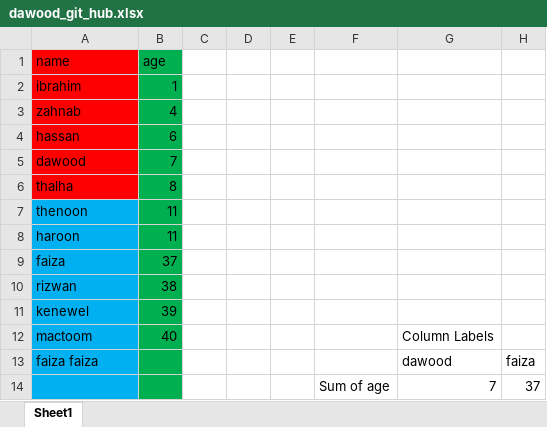
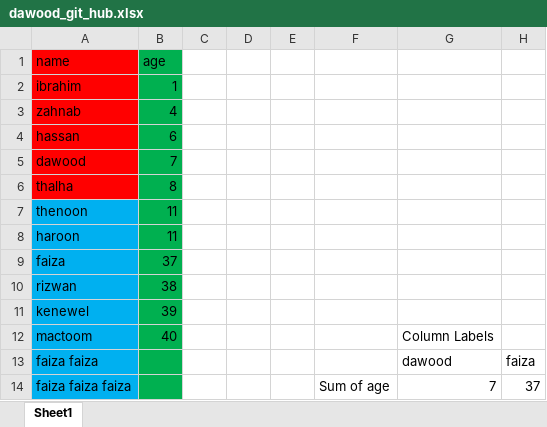
Before and after one commit to rizwanshahid/class, an Excel workbook: dawood_git_hub.xlsx, sheet Sheet1, drawn as a sheet; only a part is shown; values as stored, in another font and other column widths than the file's, no borders; charts and pictures not drawn; the diff names each change by its address in the sheet, - before the commit and + after, or states it on an @@ line.

```diff
--- a/dawood_git_hub.xlsx (sheet Sheet1)
+++ b/dawood_git_hub.xlsx (sheet Sheet1)
-A14 (name): (empty)
+A14 (name): faiza faiza faiza
```
